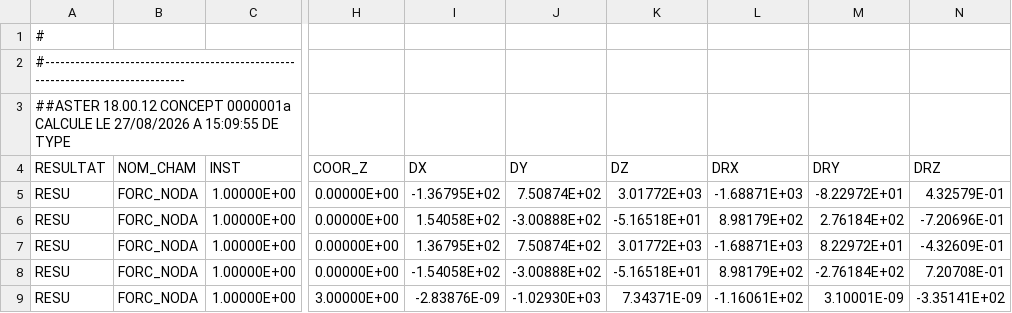
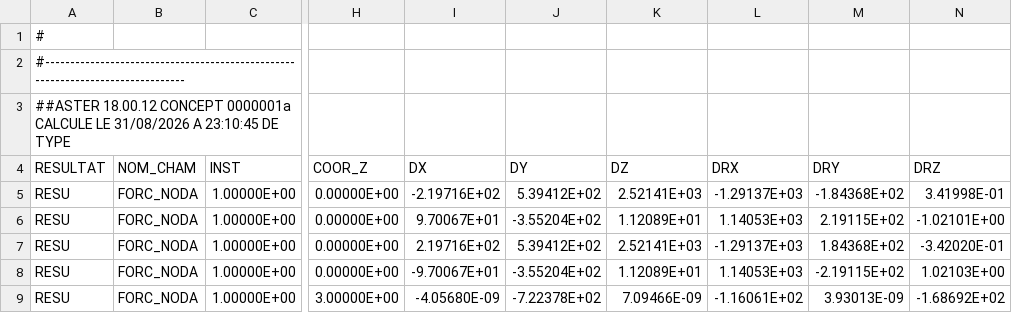
Before and after one commit to jgwagenfeld/Tuba_v4, a CSV file: notebooks/code_aster_results/support_rack_operating/study_reac.csv, drawn as a sheet; only a part is shown, gaps mark what is left out; the diff covers the shown part only; the diff names each change by its address in the sheet, - before the commit and + after, or states it on an @@ line.

```diff
--- a/notebooks/code_aster_results/support_rack_operating/study_reac.csv
+++ b/notebooks/code_aster_results/support_rack_operating/study_reac.csv
-A3 (RESULTAT): …CALCULE LE 27/08/2026 A 15:09:55 DE TYPE
+A3 (RESULTAT): …CALCULE LE 31/08/2026 A 23:10:45 DE TYPE
-I5 (DX): -1.36795E+02
+I5 (DX): -2.19716E+02
-J5 (DY): 7.50874E+02
+J5 (DY): 5.39412E+02
-K5 (DZ): 3.01772E+03
+K5 (DZ): 2.52141E+03
-L5 (DRX): -1.68871E+03
+L5 (DRX): -1.29137E+03
-M5 (DRY): -8.22972E+01
+M5 (DRY): -1.84368E+02
-N5 (DRZ): 4.32579E-01
+N5 (DRZ): 3.41998E-01
-I6 (DX): 1.54058E+02
+I6 (DX): 9.70067E+01
-J6 (DY): -3.00888E+02
+J6 (DY): -3.55204E+02
-K6 (DZ): -5.16518E+01
+K6 (DZ): 1.12089E+01
-L6 (DRX): 8.98179E+02
+L6 (DRX): 1.14053E+03
-M6 (DRY): 2.76184E+02
+M6 (DRY): 2.19115E+02
-N6 (DRZ): -7.20696E-01
+N6 (DRZ): -1.02101E+00
-I7 (DX): 1.36795E+02
+I7 (DX): 2.19716E+02
-J7 (DY): 7.50874E+02
+J7 (DY): 5.39412E+02
-K7 (DZ): 3.01772E+03
+K7 (DZ): 2.52141E+03
-L7 (DRX): -1.68871E+03
+L7 (DRX): -1.29137E+03
-M7 (DRY): 8.22972E+01
+M7 (DRY): 1.84368E+02
-N7 (DRZ): -4.32609E-01
+N7 (DRZ): -3.42020E-01
-I8 (DX): -1.54058E+02
+I8 (DX): -9.70067E+01
-J8 (DY): -3.00888E+02
+J8 (DY): -3.55204E+02
-K8 (DZ): -5.16518E+01
+K8 (DZ): 1.12089E+01
-L8 (DRX): 8.98179E+02
+L8 (DRX): 1.14053E+03
-M8 (DRY): -2.76184E+02
+M8 (DRY): -2.19115E+02
-N8 (DRZ): 7.20708E-01
+N8 (DRZ): 1.02103E+00
-I9 (DX): -2.83876E-09
+I9 (DX): -4.05680E-09
-J9 (DY): -1.02930E+03
+J9 (DY): -7.22378E+02
-K9 (DZ): 7.34371E-09
+K9 (DZ): 7.09466E-09
-M9 (DRY): 3.10001E-09
+M9 (DRY): 3.93013E-09
-N9 (DRZ): -3.35141E+02
+N9 (DRZ): -1.68692E+02
```
Also changed, not shown: 42 edited cells elsewhere in this file, notebooks/code_aster_results/support_rack_operating/study_depl.csv, notebooks/code_aster_results/support_rack_operating/study_effo.csv, 49 other files.
